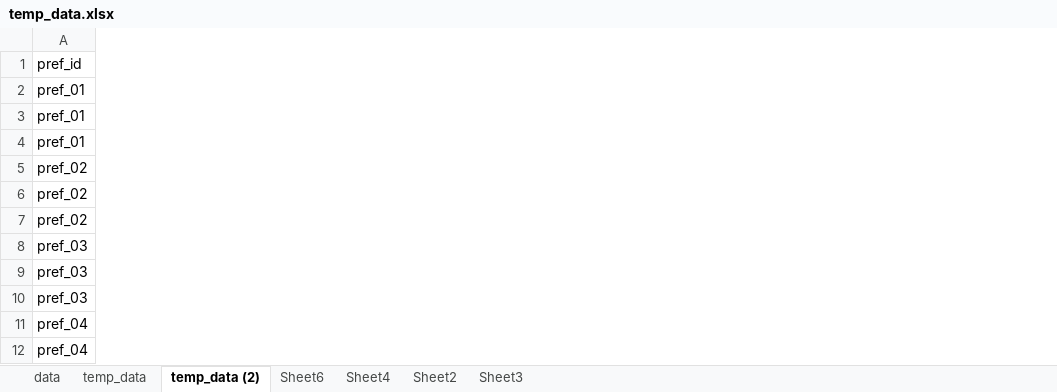
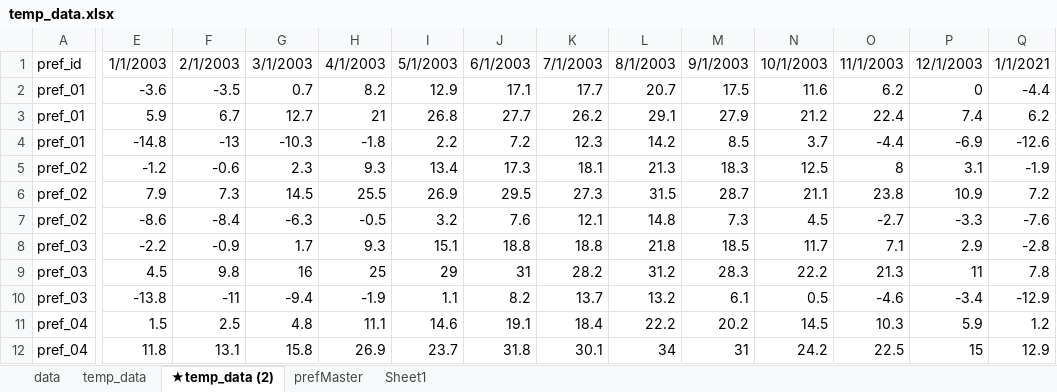
Before and after one commit to masato-tsuji/foundations, an Excel workbook: presen_test/data/temp_data.xlsx, sheet ★temp_data (2), drawn as a sheet; only a part is shown, gaps mark what is left out; values as stored, in another font and other column widths than the file's, no borders; 1 other sheet too large or unreadable and not compared; the diff names each change by its address in the sheet, - before the commit and + after, or states it on an @@ line.

```diff
--- a/presen_test/data/temp_data.xlsx (sheet ★temp_data (2))
+++ b/presen_test/data/temp_data.xlsx (sheet ★temp_data (2))
-sheet tab: temp_data (2)
+sheet tab: ★temp_data (2)
-sheet tab: Sheet6
+sheet tab: prefMaster
-sheet tab: Sheet4
-sheet tab: Sheet2
-sheet tab: Sheet3
+sheet tab: Sheet1
+column E, rows 1-12: 1/1/2003 | -3.6 | 5.9 | -14.8 | -1.2 | 7.9 | -8.6 | -2.2 | 4.5 | -13.8 | 1.5 | 11.8
+column F, rows 1-12: 2/1/2003 | -3.5 | 6.7 | -13 | -0.6 | 7.3 | -8.4 | -0.9 | 9.8 | -11 | 2.5 | 13.1
+column G, rows 1-12: 3/1/2003 | 0.7 | 12.7 | -10.3 | 2.3 | 14.5 | -6.3 | 1.7 | 16 | -9.4 | 4.8 | 15.8
+column H, rows 1-12: 4/1/2003 | 8.2 | 21 | -1.8 | 9.3 | 25.5 | -0.5 | 9.3 | 25 | -1.9 | 11.1 | 26.9
+column I, rows 1-12: 5/1/2003 | 12.9 | 26.8 | 2.2 | 13.4 | 26.9 | 3.2 | 15.1 | 29 | 1.1 | 14.6 | 23.7
+column J, rows 1-12: 6/1/2003 | 17.1 | 27.7 | 7.2 | 17.3 | 29.5 | 7.6 | 18.8 | 31 | 8.2 | 19.1 | 31.8
+column K, rows 1-12: 7/1/2003 | 17.7 | 26.2 | 12.3 | 18.1 | 27.3 | 12.1 | 18.8 | 28.2 | 13.7 | 18.4 | 30.1
+column L, rows 1-12: 8/1/2003 | 20.7 | 29.1 | 14.2 | 21.3 | 31.5 | 14.8 | 21.8 | 31.2 | 13.2 | 22.2 | 34
+column M, rows 1-12: 9/1/2003 | 17.5 | 27.9 | 8.5 | 18.3 | 28.7 | 7.3 | 18.5 | 28.3 | 6.1 | 20.2 | 31
+column N, rows 1-12: 10/1/2003 | 11.6 | 21.2 | 3.7 | 12.5 | 21.1 | 4.5 | 11.7 | 22.2 | 0.5 | 14.5 | 24.2
+column O, rows 1-12: 11/1/2003 | 6.2 | 22.4 | -4.4 | 8 | 23.8 | -2.7 | 7.1 | 21.3 | -4.6 | 10.3 | 22.5
+column P, rows 1-12: 12/1/2003 | 0 | 7.4 | -6.9 | 3.1 | 10.9 | -3.3 | 2.9 | 11 | -3.4 | 5.9 | 15
+column Q, rows 1-12: 1/1/2021 | -4.4 | 6.2 | -12.6 | -1.9 | 7.2 | -7.6 | -2.8 | 7.8 | -12.9 | 1.2 | 12.9
```
Also changed, not shown: sheet prefMaster, formulas that keep their value, 7 other files.
